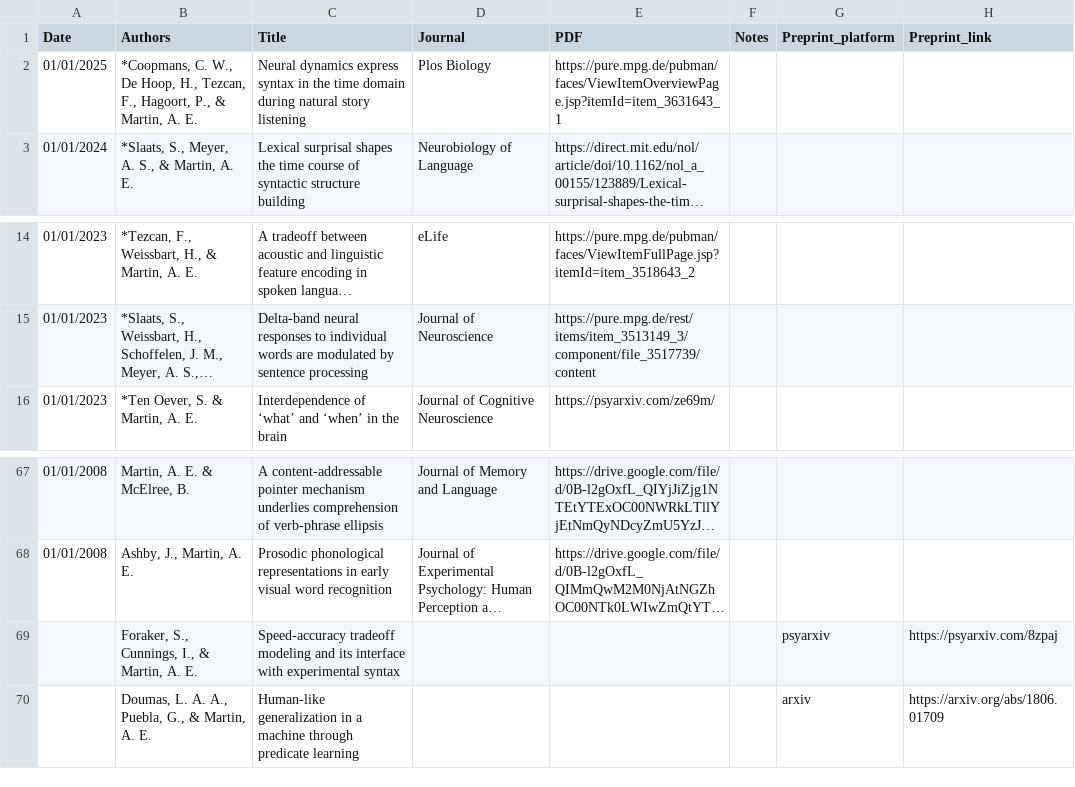
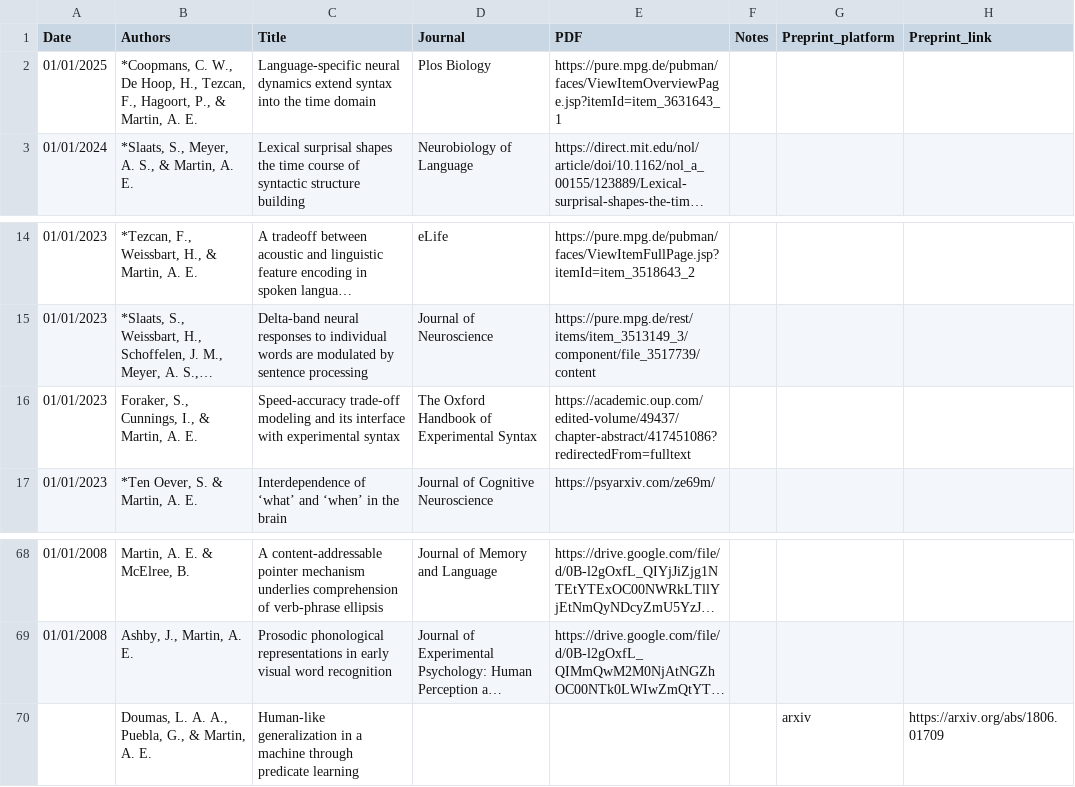
Before and after one commit to lacns/lacns.github.io, a CSV file: _data/pubs.csv, drawn as a sheet; only a part is shown, gaps mark what is left out; long unchanged cells end in …; removed rows and columns are numbered as before the commit, all else as after; the diff names each change by its address in the sheet, - before the commit and + after, or states it on an @@ line.

Commit message:
update pubs-

```diff
--- a/_data/pubs.csv
+++ b/_data/pubs.csv
-C2 (Title): Neural dynamics express syntax in the time domain during natural story listening
+C2 (Title): Language-specific neural dynamics extend syntax into the time domain
+row 16: 01/01/2023 | Foraker, S., Cunnings, I., & Martin, A. E. | Speed-accuracy trade-off modeling and its interface with experimental syntax | The Oxford Handbook of Experimental Syntax | https://academic.oup.com/edited-volume/49437/chapter-abstract/417451086?redirectedFrom=fulltext
-row 69:  | Foraker, S., Cunnings, I., & Martin, A. E. | Speed-accuracy tradeoff modeling and its interface with experimental syntax |  |  |  | psyarxiv | https://psyarxiv.com/8zpaj
```
